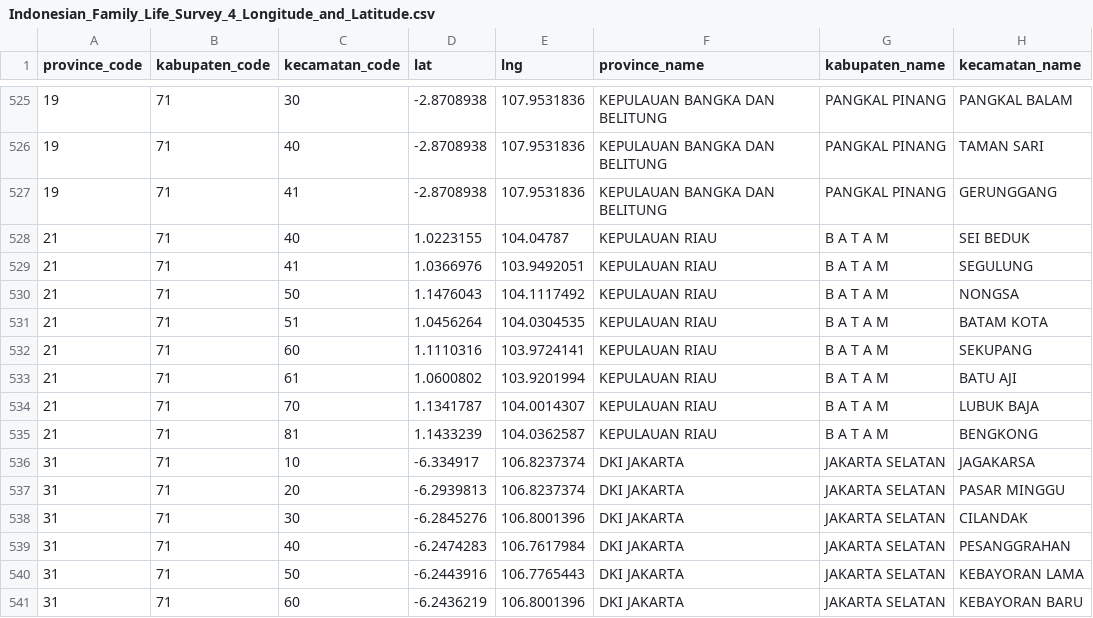
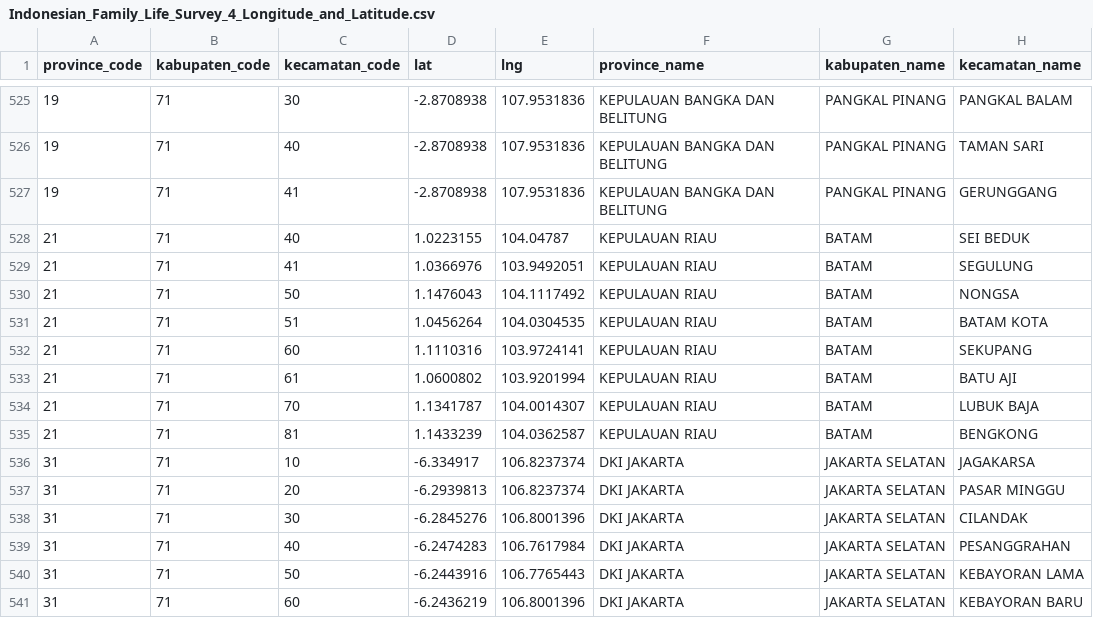
Before and after one commit to azizrh/web-scraping-traveloka, a CSV file: Indonesian_Family_Life_Survey_4_Longitude_and_Latitude.csv, drawn as a sheet; only a part is shown, gaps mark what is left out.

```diff
--- a/Indonesian_Family_Life_Survey_4_Longitude_and_Latitude.csv
+++ b/Indonesian_Family_Life_Survey_4_Longitude_and_Latitude.csv
@@ -527,10 +527,10 @@ province_code,kabupaten_code,kecamatan_code,lat,lng,province_name,kabupaten_name
 19,71,41,-2.8708938,107.9531836,KEPULAUAN BANGKA DAN BELITUNG,PANGKAL PINANG,GERUNGGANG
-21,71,40,1.0223155,104.04787,KEPULAUAN RIAU,B A T A M,SEI BEDUK
-21,71,41,1.0366976,103.9492051,KEPULAUAN RIAU,B A T A M,SEGULUNG
-21,71,50,1.1476043,104.1117492,KEPULAUAN RIAU,B A T A M,NONGSA
-21,71,51,1.0456264,104.0304535,KEPULAUAN RIAU,B A T A M,BATAM KOTA
-21,71,60,1.1110316,103.9724141,KEPULAUAN RIAU,B A T A M,SEKUPANG
-21,71,61,1.0600802,103.9201994,KEPULAUAN RIAU,B A T A M,BATU AJI
-21,71,70,1.1341787,104.0014307,KEPULAUAN RIAU,B A T A M,LUBUK BAJA
-21,71,81,1.1433239,104.0362587,KEPULAUAN RIAU,B A T A M,BENGKONG
+21,71,40,1.0223155,104.04787,KEPULAUAN RIAU,BATAM,SEI BEDUK
+21,71,41,1.0366976,103.9492051,KEPULAUAN RIAU,BATAM,SEGULUNG
+21,71,50,1.1476043,104.1117492,KEPULAUAN RIAU,BATAM,NONGSA
+21,71,51,1.0456264,104.0304535,KEPULAUAN RIAU,BATAM,BATAM KOTA
+21,71,60,1.1110316,103.9724141,KEPULAUAN RIAU,BATAM,SEKUPANG
+21,71,61,1.0600802,103.9201994,KEPULAUAN RIAU,BATAM,BATU AJI
+21,71,70,1.1341787,104.0014307,KEPULAUAN RIAU,BATAM,LUBUK BAJA
+21,71,81,1.1433239,104.0362587,KEPULAUAN RIAU,BATAM,BENGKONG
 31,71,10,-6.334917,106.8237374,DKI JAKARTA,JAKARTA SELATAN,JAGAKARSA
```
Also changed, not shown: 4 other files.
